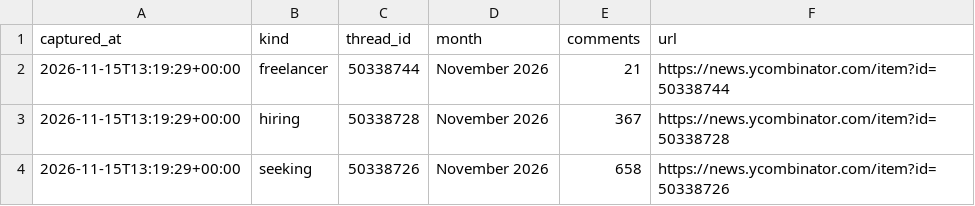
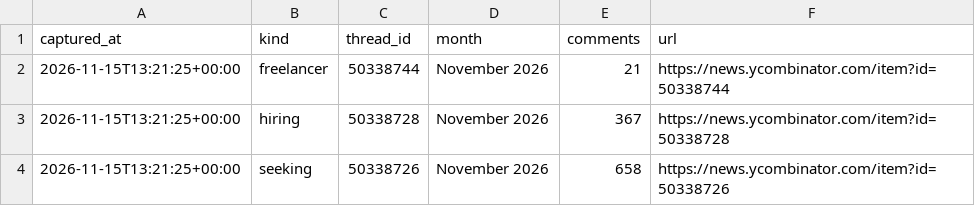
Before and after one commit to zalize-com/trendscope, a CSV file: data/hiring-history.csv, drawn as a sheet.

```diff
--- a/data/hiring-history.csv
+++ b/data/hiring-history.csv
@@ -1,4 +1,4 @@
 captured_at,kind,thread_id,month,comments,url
-2026-11-15T13:19:29+00:00,freelancer,50338744,November 2026,21,https://news.ycombinator.com/item?id=50338744
-2026-11-15T13:19:29+00:00,hiring,50338728,November 2026,367,https://news.ycombinator.com/item?id=50338728
-2026-11-15T13:19:29+00:00,seeking,50338726,November 2026,658,https://news.ycombinator.com/item?id=50338726
+2026-11-15T13:21:25+00:00,freelancer,50338744,November 2026,21,https://news.ycombinator.com/item?id=50338744
+2026-11-15T13:21:25+00:00,hiring,50338728,November 2026,367,https://news.ycombinator.com/item?id=50338728
+2026-11-15T13:21:25+00:00,seeking,50338726,November 2026,658,https://news.ycombinator.com/item?id=50338726
```
Also changed, not shown: data/daily/2026-11-15.csv, data/health-log.csv, 31 other files.
